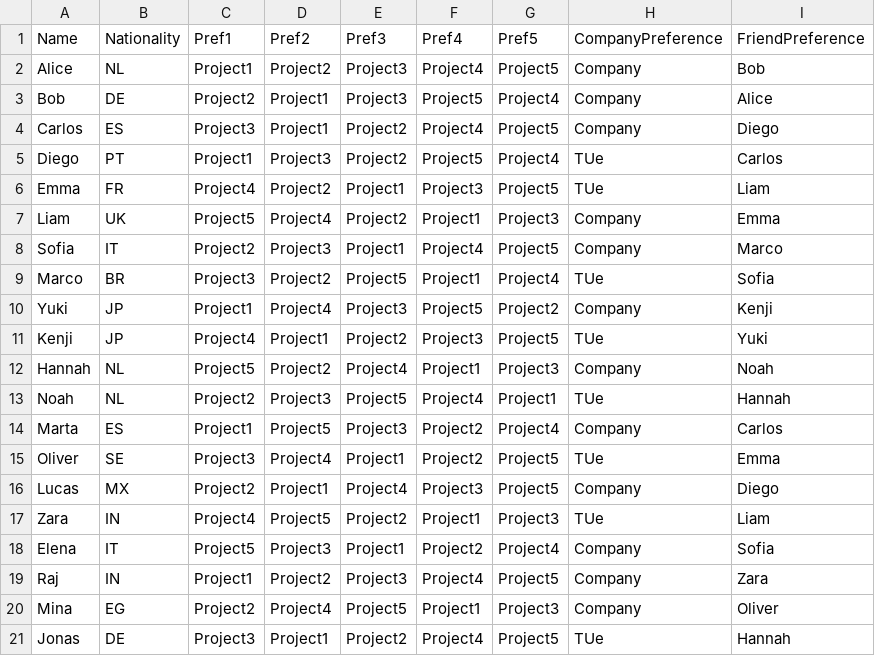
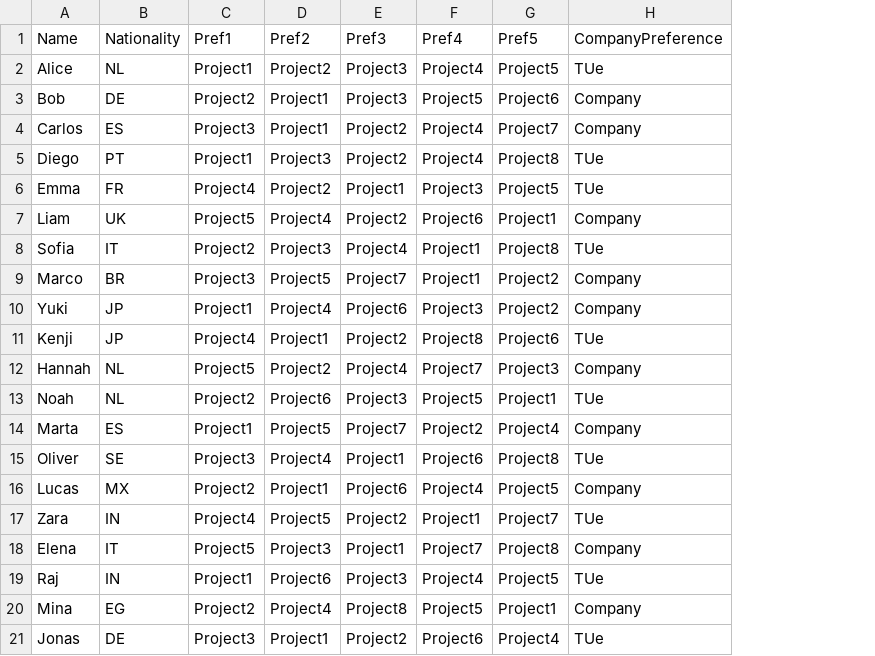
Before and after one commit to RafdelR/Team-Internship-Project-Allocation, a CSV file: student_preferences.csv, drawn as a sheet; the diff names each change by its address in the sheet, - before the commit and + after, or states it on an @@ line.

Commit message:
update the file to coorectly assign based on choosing company or uni

```diff
--- a/student_preferences.csv
+++ b/student_preferences.csv
-column I, rows 1-21: FriendPreference | Bob | Alice | Diego | Carlos | Liam | Emma | Marco | Sofia | Kenji | Yuki | Noah | Hannah | Carlos | Emma | Diego | Liam | Sofia | Zara | Oliver | Hannah
-H2: Company
+H2: TUe
-G3: Project4
+G3: Project6
-G4: Project5
+G4: Project7
-F5: Project5
+F5: Project4
-G5: Project4
+G5: Project8
-F7: Project1
+F7: Project6
-G7: Project3
+G7: Project1
-E8: Project1
+E8: Project4
-F8: Project4
+F8: Project1
-G8: Project5
+G8: Project8
-H8: Company
+H8: TUe
-D9: Project2
+D9: Project5
-E9: Project5
+E9: Project7
-G9: Project4
+G9: Project2
-H9: TUe
+H9: Company
-E10: Project3
+E10: Project6
-F10: Project5
+F10: Project3
-F11: Project3
+F11: Project8
-G11: Project5
+G11: Project6
-F12: Project1
+F12: Project7
-D13: Project3
+D13: Project6
-E13: Project5
+E13: Project3
-F13: Project4
+F13: Project5
-E14: Project3
+E14: Project7
-F15: Project2
+F15: Project6
-G15: Project5
+G15: Project8
-E16: Project4
+E16: Project6
-F16: Project3
+F16: Project4
-G17: Project3
+G17: Project7
-F18: Project2
+F18: Project7
-G18: Project4
+G18: Project8
-D19: Project2
+D19: Project6
-H19: Company
+H19: TUe
-E20: Project5
+E20: Project8
-F20: Project1
+F20: Project5
-G20: Project3
+G20: Project1
-F21: Project4
+F21: Project6
-G21: Project5
+G21: Project4
```
Also changed, not shown: 2 other files.
